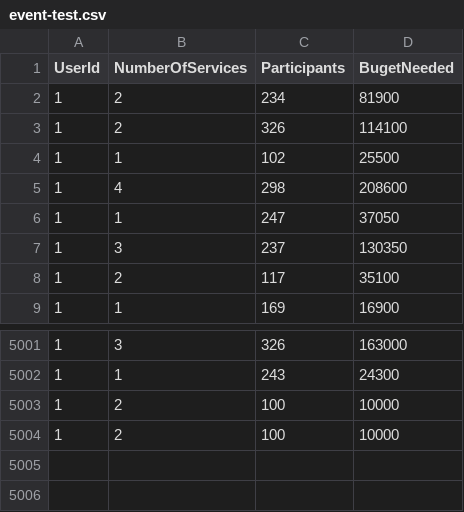
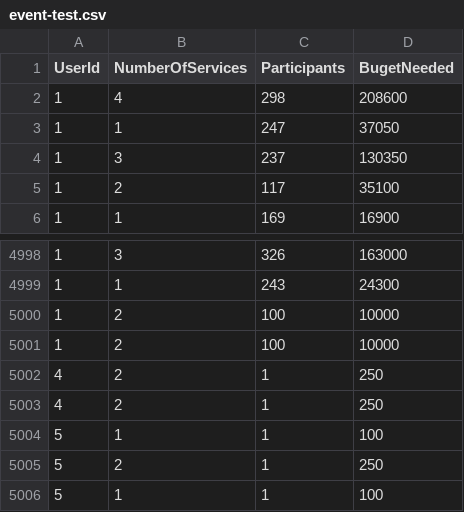
Before and after one commit to cosminbbx/Licenta, a CSV file: DigitalEventPlaner.Services/Services/CsvService/event-test.csv, drawn as a sheet; only a part is shown, gaps mark what is left out; removed rows and columns are numbered as before the commit, all else as after; the diff names each change by its address in the sheet, - before the commit and + after, or states it on an @@ line.

```diff
--- a/DigitalEventPlaner.Services/Services/CsvService/event-test.csv
+++ b/DigitalEventPlaner.Services/Services/CsvService/event-test.csv
-row 2: 1 | 2 | 234 | 81900
-row 3: 1 | 2 | 326 | 114100
-row 4: 1 | 1 | 102 | 25500
+row 5002: 4 | 2 | 1 | 250
+row 5003: 4 | 2 | 1 | 250
+row 5004: 5 | 1 | 1 | 100
+row 5005: 5 | 2 | 1 | 250
+row 5006: 5 | 1 | 1 | 100
```
Also changed, not shown: DigitalEventPlaner.Services/Services/CsvService/event-train.csv, 53 other files.
